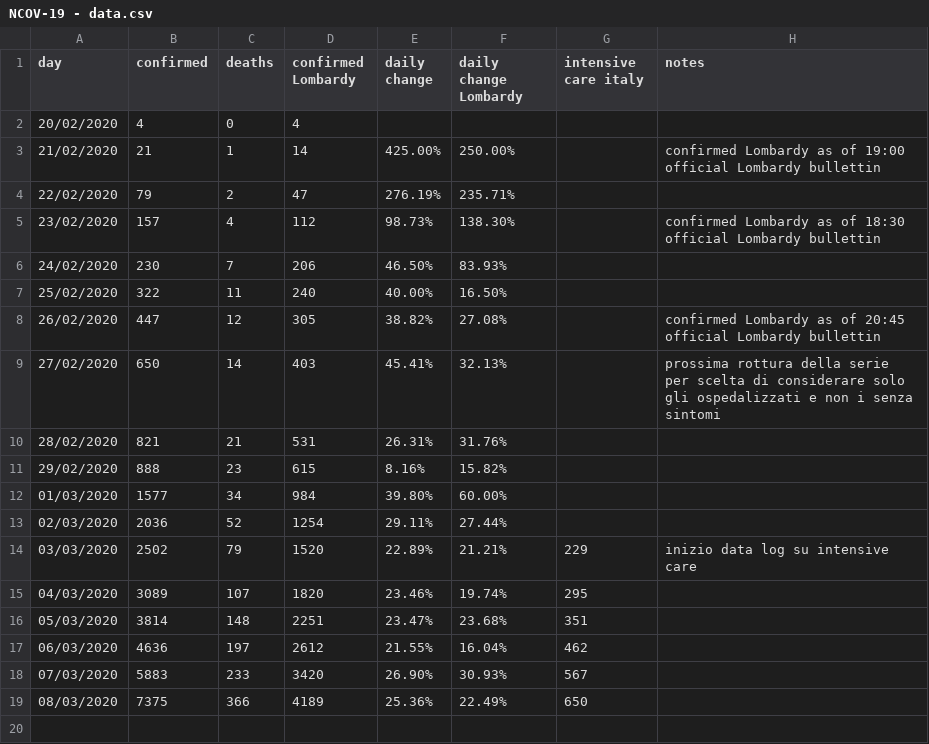
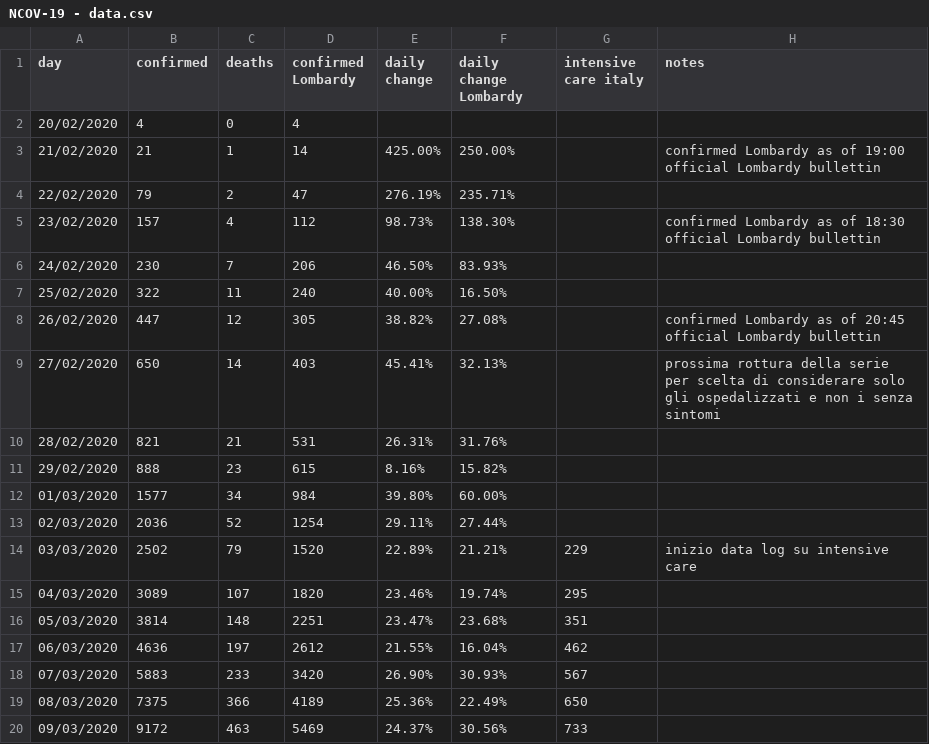
Before and after one commit to AndreaCirilloAC/acsblog, a CSV file: static/NCOV-19 - data.csv, drawn as a sheet.

Commit message:
Update NCOV-19 - data.csv

```diff
--- a/static/NCOV-19 - data.csv
+++ b/static/NCOV-19 - data.csv
@@ -19 +19,2 @@ day,confirmed,deaths,confirmed Lombardy,daily change,daily change Lombardy, inte
 08/03/2020,7375,366,4189,25.36%,22.49%,650,
+09/03/2020,9172,463,5469,24.37%,30.56%,733,
```
